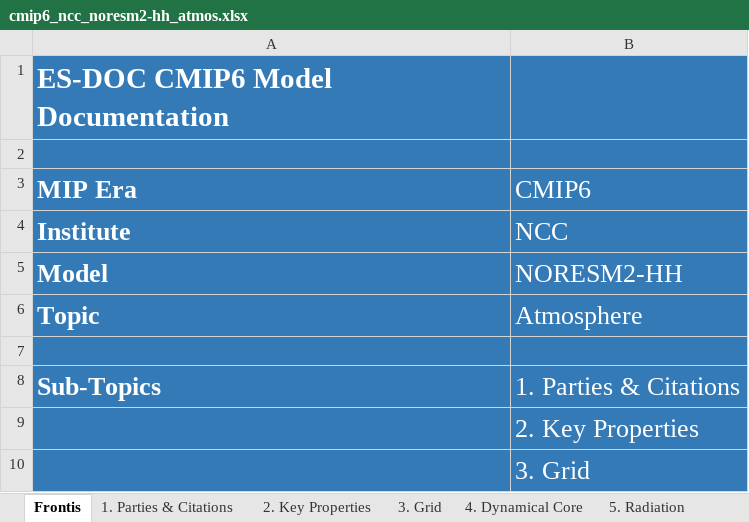
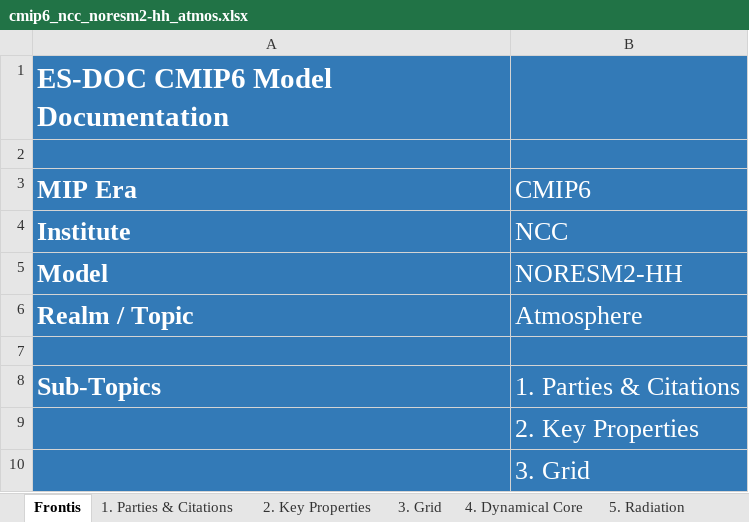
Before and after one commit to ES-DOC-INSTITUTIONAL/ncc, an Excel workbook: cmip6/models/noresm2-hh/cmip6_ncc_noresm2-hh_atmos.xlsx, sheet Frontis, drawn as a sheet; only a part is shown; values as stored, in another font and other column widths than the file's, no borders; the diff names each change by its address in the sheet, - before the commit and + after, or states it on an @@ line.

Commit message:
latest-spreadsheets

```diff
--- a/cmip6/models/noresm2-hh/cmip6_ncc_noresm2-hh_atmos.xlsx (sheet Frontis)
+++ b/cmip6/models/noresm2-hh/cmip6_ncc_noresm2-hh_atmos.xlsx (sheet Frontis)
-A6 (MIP Era): Topic
+A6 (MIP Era): Realm / Topic
```
Also changed, not shown: cmip6/models/noresm2-hh/cmip6_ncc_noresm2-hh_ocean.xlsx, cmip6/models/noresm2-lme/cmip6_ncc_noresm2-lme_seaice.xlsx, 51 other files.
